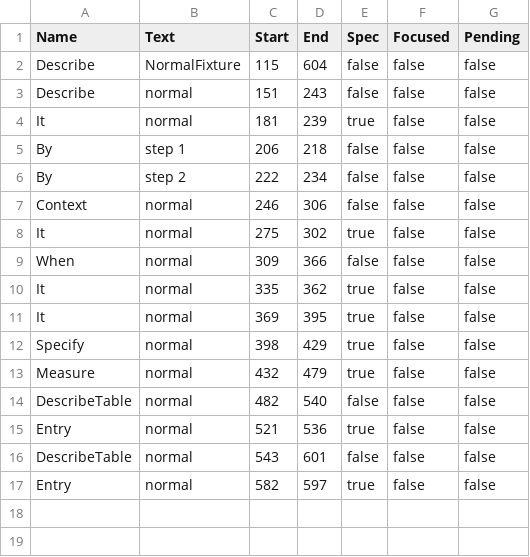
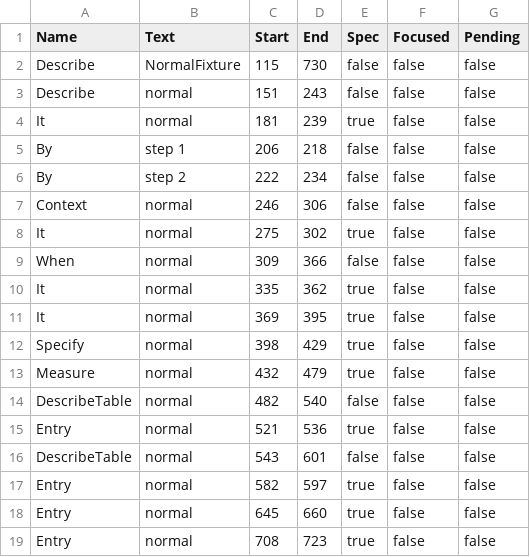
Before and after one commit to onsi/ginkgo, a CSV file: ginkgo/outline/_testdata/normal_test.go.csv, drawn as a sheet.

```diff
--- a/ginkgo/outline/_testdata/normal_test.go.csv
+++ b/ginkgo/outline/_testdata/normal_test.go.csv
@@ -1,3 +1,3 @@
 Name,Text,Start,End,Spec,Focused,Pending
-Describe,NormalFixture,115,604,false,false,false
+Describe,NormalFixture,115,730,false,false,false
 Describe,normal,151,243,false,false,false
@@ -17 +17,3 @@ DescribeTable,normal,543,601,false,false,false
 Entry,normal,582,597,true,false,false
+Entry,normal,645,660,true,false,false
+Entry,normal,708,723,true,false,false
```
Also changed, not shown: ginkgo/outline/_testdata/alias_test.go.csv, ginkgo/outline/_testdata/focused_test.go.csv, 17 other files.
